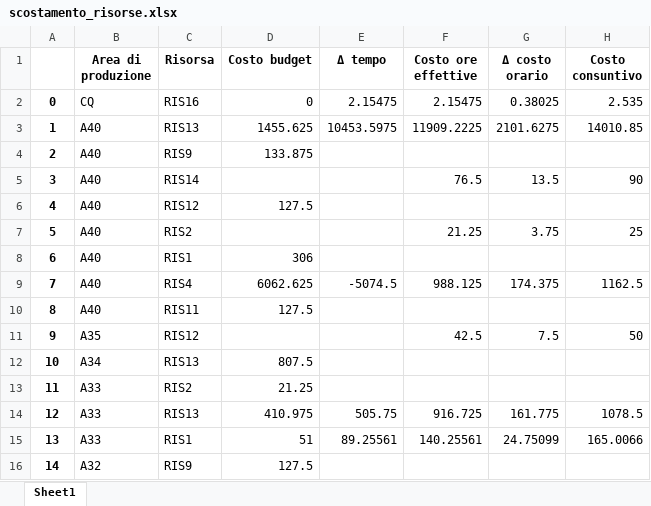
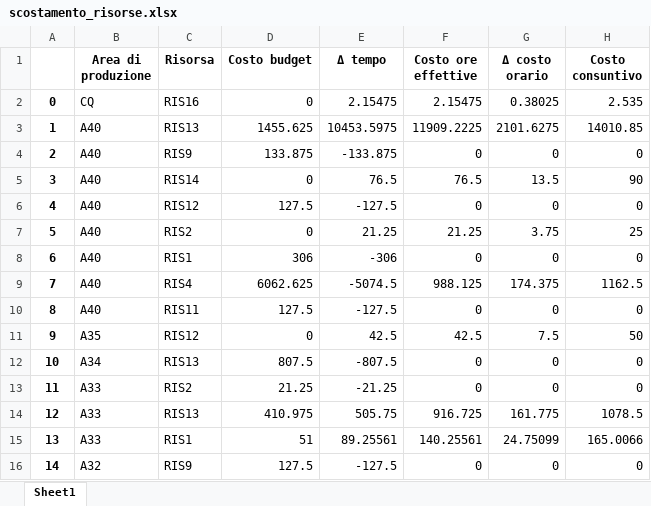
Before and after one commit to MatteoSoldini/SCG-Project, an Excel workbook: export/scostamento_risorse.xlsx, sheet Sheet1, drawn as a sheet; only a part is shown; values as stored, in another font and other column widths than the file's, no borders; the diff covers the shown part only; the diff names each change by its address in the sheet, - before the commit and + after, or states it on an @@ line.

Commit message:
🎨 Remove empty space and add 0 values

```diff
--- a/export/scostamento_risorse.xlsx (sheet Sheet1)
+++ b/export/scostamento_risorse.xlsx (sheet Sheet1)
-E4 (Δ tempo): (empty)
+E4 (Δ tempo): -133.875
-F4 (Costo ore effettive): (empty)
+F4 (Costo ore effettive): 0
-G4 (Δ costo orario): (empty)
+G4 (Δ costo orario): 0
-H4 (Costo consuntivo): (empty)
+H4 (Costo consuntivo): 0
-D5 (Costo budget): (empty)
+D5 (Costo budget): 0
-E5 (Δ tempo): (empty)
+E5 (Δ tempo): 76.5
-E6 (Δ tempo): (empty)
+E6 (Δ tempo): -127.5
-F6 (Costo ore effettive): (empty)
+F6 (Costo ore effettive): 0
-G6 (Δ costo orario): (empty)
+G6 (Δ costo orario): 0
-H6 (Costo consuntivo): (empty)
+H6 (Costo consuntivo): 0
-D7 (Costo budget): (empty)
+D7 (Costo budget): 0
-E7 (Δ tempo): (empty)
+E7 (Δ tempo): 21.25
-E8 (Δ tempo): (empty)
+E8 (Δ tempo): -306
-F8 (Costo ore effettive): (empty)
+F8 (Costo ore effettive): 0
-G8 (Δ costo orario): (empty)
+G8 (Δ costo orario): 0
-H8 (Costo consuntivo): (empty)
+H8 (Costo consuntivo): 0
-E10 (Δ tempo): (empty)
+E10 (Δ tempo): -127.5
-F10 (Costo ore effettive): (empty)
+F10 (Costo ore effettive): 0
-G10 (Δ costo orario): (empty)
+G10 (Δ costo orario): 0
-H10 (Costo consuntivo): (empty)
+H10 (Costo consuntivo): 0
-D11 (Costo budget): (empty)
+D11 (Costo budget): 0
-E11 (Δ tempo): (empty)
+E11 (Δ tempo): 42.5
-E12 (Δ tempo): (empty)
+E12 (Δ tempo): -807.5
-F12:F13 (Costo ore effettive): (empty)
+F12:F13 (Costo ore effettive): 0
-G12:G13 (Δ costo orario): (empty)
+G12:G13 (Δ costo orario): 0
-H12:H13 (Costo consuntivo): (empty)
+H12:H13 (Costo consuntivo): 0
-E13 (Δ tempo): (empty)
+E13 (Δ tempo): -21.25
-E16 (Δ tempo): (empty)
+E16 (Δ tempo): -127.5
-F16 (Costo ore effettive): (empty)
+F16 (Costo ore effettive): 0
-G16 (Δ costo orario): (empty)
+G16 (Δ costo orario): 0
-H16 (Costo consuntivo): (empty)
+H16 (Costo consuntivo): 0
```
Also changed, not shown: 50 edited cells elsewhere in this sheet, export/production_areas.xlsx, 1 other file.
